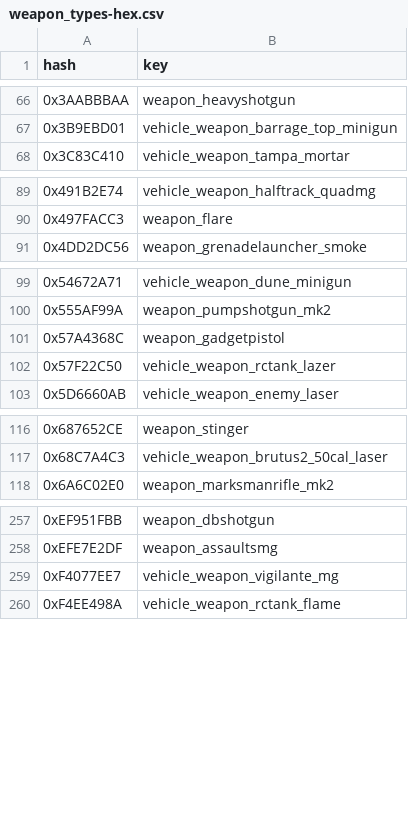
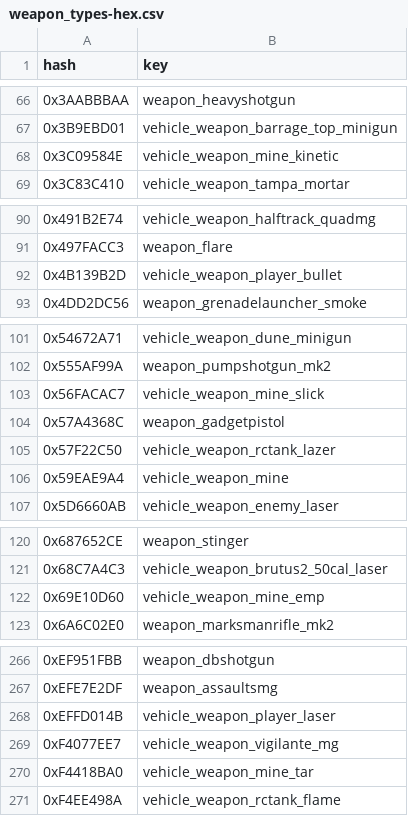
Before and after one commit to calamity-inc/gta-v-joaat-hash-db, a CSV file: out/weapon_types-hex.csv, drawn as a sheet; only a part is shown, gaps mark what is left out; the diff covers the shown part only.

```diff
--- a/out/weapon_types-hex.csv
+++ b/out/weapon_types-hex.csv
@@ -67,2 +67,3 @@ hash,key
 0x3B9EBD01,vehicle_weapon_barrage_top_minigun
+0x3C09584E,vehicle_weapon_mine_kinetic
 0x3C83C410,vehicle_weapon_tampa_mortar
@@ -90,2 +91,3 @@ hash,key
 0x497FACC3,weapon_flare
+0x4B139B2D,vehicle_weapon_player_bullet
 0x4DD2DC56,weapon_grenadelauncher_smoke
@@ -100,4 +102,6 @@ hash,key
 0x555AF99A,weapon_pumpshotgun_mk2
+0x56FACAC7,vehicle_weapon_mine_slick
 0x57A4368C,weapon_gadgetpistol
 0x57F22C50,vehicle_weapon_rctank_lazer
+0x59EAE9A4,vehicle_weapon_mine
 0x5D6660AB,vehicle_weapon_enemy_laser
@@ -117,2 +121,3 @@ hash,key
 0x68C7A4C3,vehicle_weapon_brutus2_50cal_laser
+0x69E10D60,vehicle_weapon_mine_emp
 0x6A6C02E0,weapon_marksmanrifle_mk2
@@ -258,3 +267,5 @@ hash,key
 0xEFE7E2DF,weapon_assaultsmg
+0xEFFD014B,vehicle_weapon_player_laser
 0xF4077EE7,vehicle_weapon_vigilante_mg
+0xF4418BA0,vehicle_weapon_mine_tar
 0xF4EE498A,vehicle_weapon_rctank_flame
```
Also changed, not shown: 4 added rows elsewhere in this file, out/weapon_types-dec_signed.csv, out/weapon_types-dec_unsigned.csv, 4 other files.
